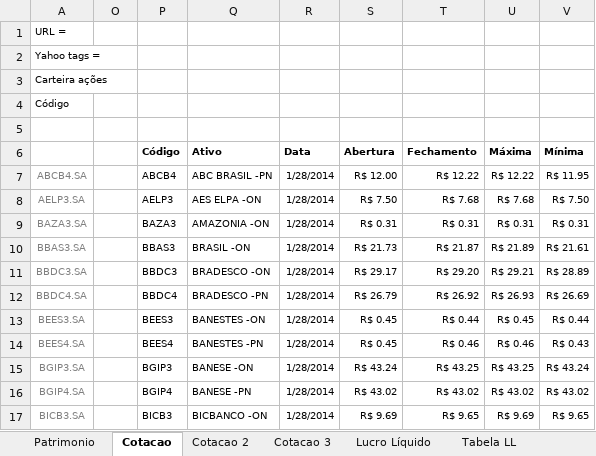
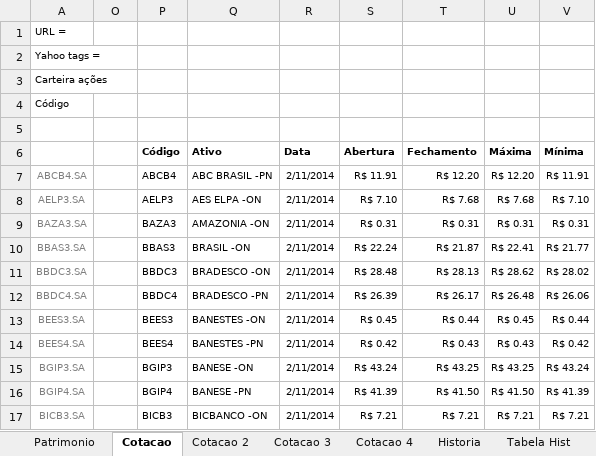
Before and after one commit to bengelbert/ifsc, an Excel workbook: stocks/dividendo.xlsm, sheet Cotacao, drawn as a sheet; only a part is shown; values as stored, in another font and other column widths than the file's, no borders; charts and pictures and table styles not drawn; the diff covers the shown part only; the diff names each change by its address in the sheet, - before the commit and + after, or states it on an @@ line.

```diff
--- a/stocks/dividendo.xlsm (sheet Cotacao)
+++ b/stocks/dividendo.xlsm (sheet Cotacao)
-sheet tab: Lucro Líquido
-sheet tab: Tabela LL
+sheet tab: Cotacao 4
-R7:R17 (Data): 1/28/2014
+R7:R17 (Data): 2/11/2014
-S7 (Abertura): R$ 12.00
+S7 (Abertura): R$ 11.91
-T7 (Fechamento): R$ 12.22
+T7 (Fechamento): R$ 12.20
-U7 (Máxima): R$ 12.22
+U7 (Máxima): R$ 12.20
-V7 (Mínima): R$ 11.95
+V7 (Mínima): R$ 11.91
-S8 (Abertura): R$ 7.50
+S8 (Abertura): R$ 7.10
-V8 (Mínima): R$ 7.50
+V8 (Mínima): R$ 7.10
-S10 (Abertura): R$ 21.73
+S10 (Abertura): R$ 22.24
-U10 (Máxima): R$ 21.89
+U10 (Máxima): R$ 22.41
-V10 (Mínima): R$ 21.61
+V10 (Mínima): R$ 21.77
-S11 (Abertura): R$ 29.17
+S11 (Abertura): R$ 28.48
-T11 (Fechamento): R$ 29.20
+T11 (Fechamento): R$ 28.13
-U11 (Máxima): R$ 29.21
+U11 (Máxima): R$ 28.62
-V11 (Mínima): R$ 28.89
+V11 (Mínima): R$ 28.02
-S12 (Abertura): R$ 26.79
+S12 (Abertura): R$ 26.39
-T12 (Fechamento): R$ 26.92
+T12 (Fechamento): R$ 26.17
-U12 (Máxima): R$ 26.93
+U12 (Máxima): R$ 26.48
-V12 (Mínima): R$ 26.69
+V12 (Mínima): R$ 26.06
-S14 (Abertura): R$ 0.45
+S14 (Abertura): R$ 0.42
-T14 (Fechamento): R$ 0.46
+T14 (Fechamento): R$ 0.43
-U14 (Máxima): R$ 0.46
+U14 (Máxima): R$ 0.43
-V14 (Mínima): R$ 0.43
+V14 (Mínima): R$ 0.42
-S16 (Abertura): R$ 43.02
+S16 (Abertura): R$ 41.39
-T16 (Fechamento): R$ 43.02
+T16 (Fechamento): R$ 41.50
-U16 (Máxima): R$ 43.02
+U16 (Máxima): R$ 41.50
-V16 (Mínima): R$ 43.02
+V16 (Mínima): R$ 41.39
-S17 (Abertura): R$ 9.69
+S17 (Abertura): R$ 7.21
-T17 (Fechamento): R$ 9.65
+T17 (Fechamento): R$ 7.21
-U17 (Máxima): R$ 9.69
+U17 (Máxima): R$ 7.21
-V17 (Mínima): R$ 9.65
+V17 (Mínima): R$ 7.21
```
Also changed, not shown: 379 edited cells and cell formats elsewhere in this sheet, sheet Patrimonio, sheet Cotacao 3, sheet Cotacao 2, sheet Tabela Hist, sheet Historia, other sheet tabs, formulas that keep their value, hidden cells, charts or pictures, loto.xlsx, 1 other file.
